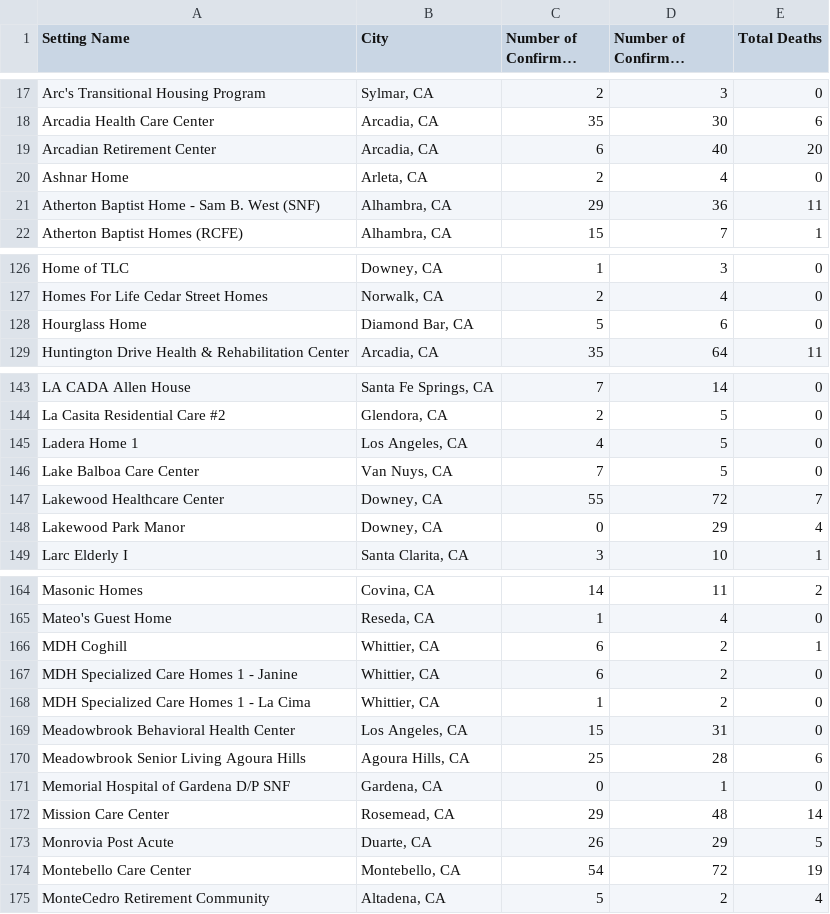
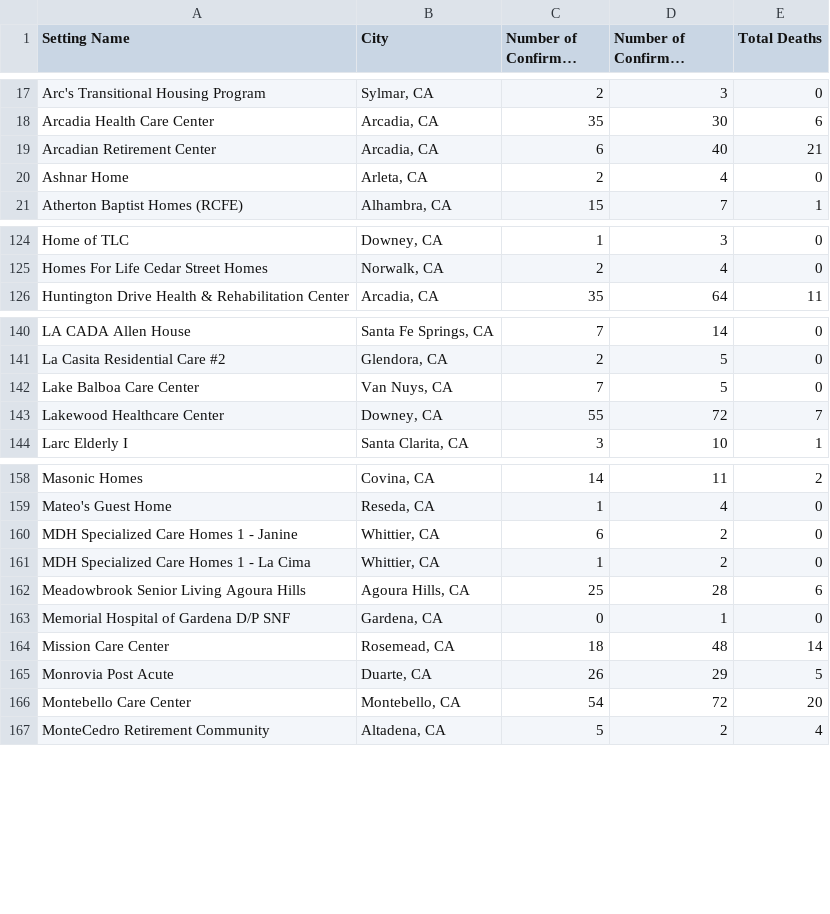
Before and after one commit to xander-hirsch/lac_covid19, a CSV file: docs/live/residential-outbreaks.csv, drawn as a sheet; only a part is shown, gaps mark what is left out; long unchanged cells end in …; the diff covers the shown part only.

```diff
--- a/docs/live/residential-outbreaks.csv
+++ b/docs/live/residential-outbreaks.csv
@@ -18,5 +18,4 @@ Arc's Transitional Housing Program,"Sylmar, CA",2,3,0
 Arcadia Health Care Center,"Arcadia, CA",35,30,6
-Arcadian Retirement Center,"Arcadia, CA",6,40,20
+Arcadian Retirement Center,"Arcadia, CA",6,40,21
 Ashnar Home,"Arleta, CA",2,4,0
-Atherton Baptist Home - Sam B. West (SNF),"Alhambra, CA",29,36,11
 Atherton Baptist Homes (RCFE),"Alhambra, CA",15,7,1
@@ -127,3 +125,2 @@ Home of TLC,"Downey, CA",1,3,0
 Homes For Life Cedar Street Homes,"Norwalk, CA",2,4,0
-Hourglass Home,"Diamond Bar, CA",5,6,0
 Huntington Drive Health & Rehabilitation Center,"Arcadia, CA",35,64,11
@@ -144,6 +141,4 @@ LA CADA Allen House,"Santa Fe Springs, CA",7,14,0
 La Casita Residential Care #2,"Glendora, CA",2,5,0
-Ladera Home 1,"Los Angeles, CA",4,5,0
 Lake Balboa Care Center,"Van Nuys, CA",7,5,0
 Lakewood Healthcare Center,"Downey, CA",55,72,7
-Lakewood Park Manor,"Downey, CA",0,29,4
 Larc Elderly I,"Santa Clarita, CA",3,10,1
@@ -165,11 +159,9 @@ Masonic Homes,"Covina, CA",14,11,2
 Mateo's Guest Home,"Reseda, CA",1,4,0
-MDH Coghill,"Whittier, CA",6,2,1
 MDH Specialized Care Homes 1 - Janine,"Whittier, CA",6,2,0
 MDH Specialized Care Homes 1 - La Cima,"Whittier, CA",1,2,0
-Meadowbrook Behavioral Health Center,"Los Angeles, CA",15,31,0
 Meadowbrook Senior Living Agoura Hills,"Agoura Hills, CA",25,28,6
 Memorial Hospital of Gardena D/P SNF,"Gardena, CA",0,1,0
-Mission Care Center,"Rosemead, CA",29,48,14
+Mission Care Center,"Rosemead, CA",18,48,14
 Monrovia Post Acute,"Duarte, CA",26,29,5
-Montebello Care Center,"Montebello, CA",54,72,19
+Montebello Care Center,"Montebello, CA",54,72,20
 MonteCedro Retirement Community,"Altadena, CA",5,2,4
```
Also changed, not shown: 1 added row, 4 removed rows and 18 edited cells elsewhere in this file, docs/live/education-outbreaks.csv, docs/live/non-residential-outbreaks.csv, 12 other files.
